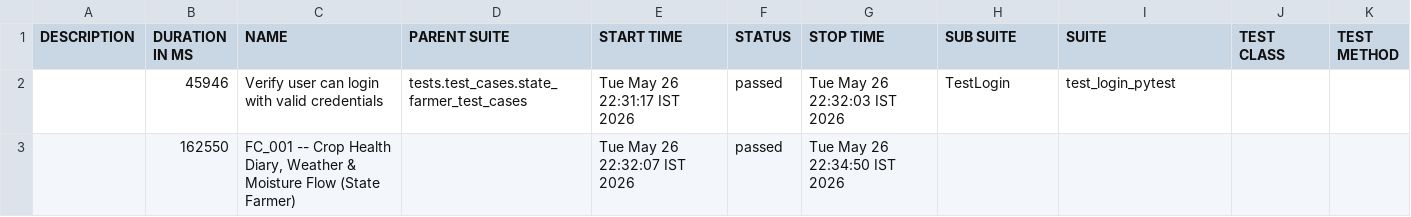
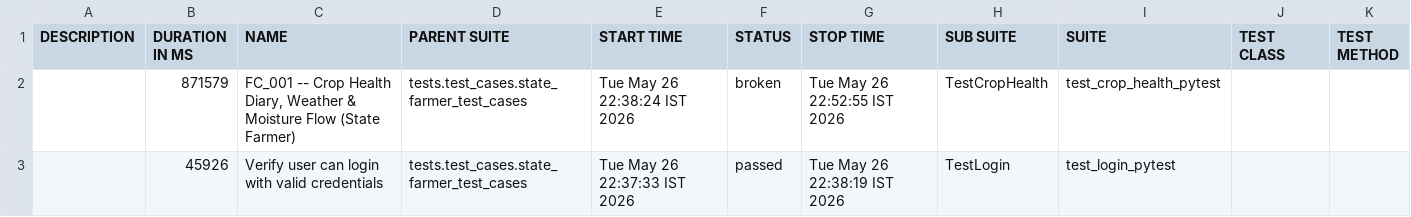
Before and after one commit to Pramodpulicherla-279/test-automation-platform, a CSV file: allure-report/data/suites.csv, drawn as a sheet.

Commit message:
allure-report-58f896c7

```diff
--- a/allure-report/data/suites.csv
+++ b/allure-report/data/suites.csv
@@ -1,3 +1,3 @@
 "DESCRIPTION","DURATION IN MS","NAME","PARENT SUITE","START TIME","STATUS","STOP TIME","SUB SUITE","SUITE","TEST CLASS","TEST METHOD"
-"","45946","Verify user can login with valid credentials","tests.test_cases.state_farmer_test_cases","Tue May 26 22:31:17 IST 2026","passed","Tue May 26 22:32:03 IST 2026","TestLogin","test_login_pytest","",""
-"","162550","FC_001 -- Crop Health Diary, Weather & Moisture Flow (State Farmer)","","Tue May 26 22:32:07 IST 2026","passed","Tue May 26 22:34:50 IST 2026","","","",""
+"","871579","FC_001 -- Crop Health Diary, Weather & Moisture Flow (State Farmer)","tests.test_cases.state_farmer_test_cases","Tue May 26 22:38:24 IST 2026","broken","Tue May 26 22:52:55 IST 2026","TestCropHealth","test_crop_health_pytest","",""
+"","45926","Verify user can login with valid credentials","tests.test_cases.state_farmer_test_cases","Tue May 26 22:37:33 IST 2026","passed","Tue May 26 22:38:19 IST 2026","TestLogin","test_login_pytest","",""
```
Also changed, not shown: 44 other files.
